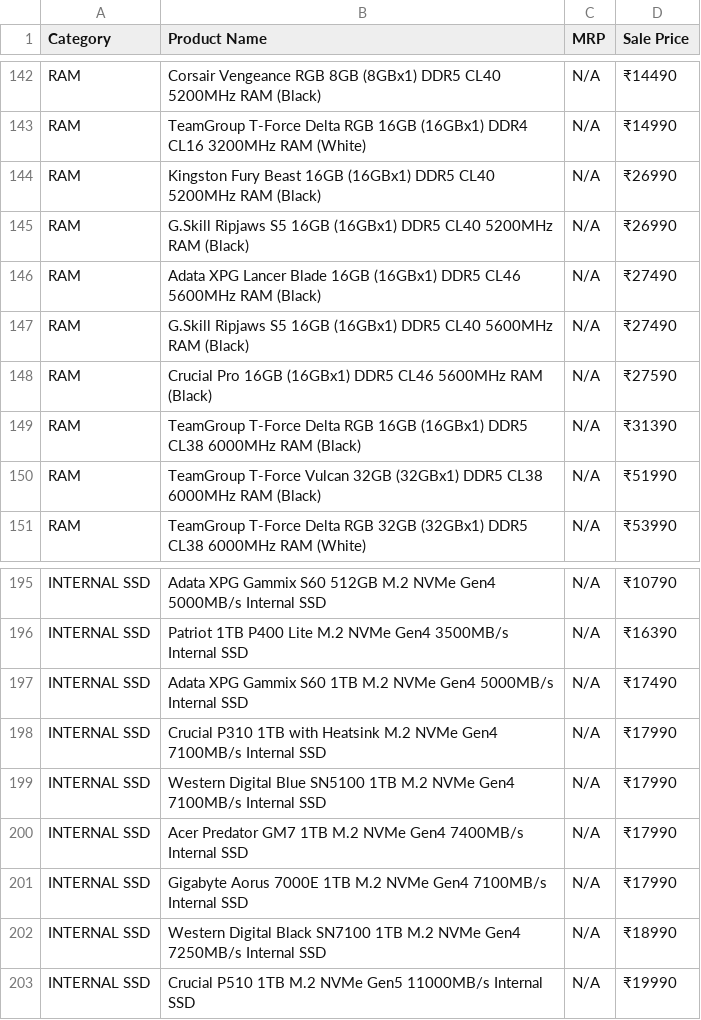
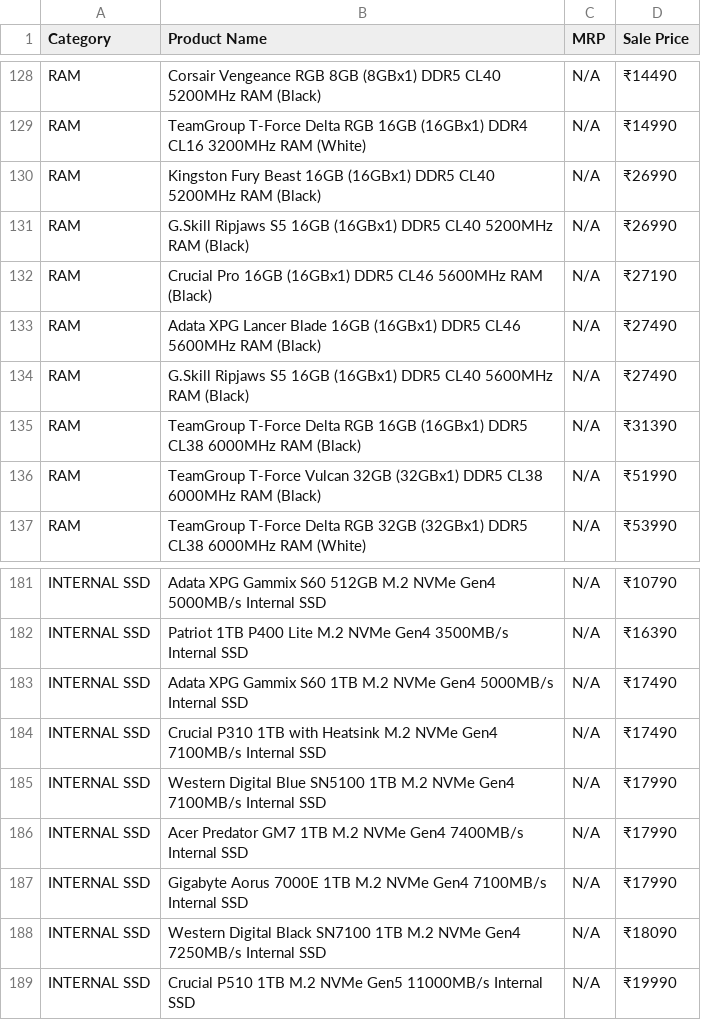
Before and after one commit to PRASAD360/MINE, a CSV file: modx_full_catalog.csv, drawn as a sheet; only a part is shown, gaps mark what is left out; the diff covers the shown part only.

```diff
--- a/modx_full_catalog.csv
+++ b/modx_full_catalog.csv
@@ -145,5 +131,5 @@ RAM,Kingston Fury Beast 16GB (16GBx1) DDR5 CL40 5200MHz RAM (Black),N/A,₹26990
 RAM,G.Skill Ripjaws S5 16GB (16GBx1) DDR5 CL40 5200MHz RAM (Black),N/A,₹26990
+RAM,Crucial Pro 16GB (16GBx1) DDR5 CL46 5600MHz RAM (Black),N/A,₹27190
 RAM,Adata XPG Lancer Blade 16GB (16GBx1) DDR5 CL46 5600MHz RAM (Black),N/A,₹27490
 RAM,G.Skill Ripjaws S5 16GB (16GBx1) DDR5 CL40 5600MHz RAM (Black),N/A,₹27490
-RAM,Crucial Pro 16GB (16GBx1) DDR5 CL46 5600MHz RAM (Black),N/A,₹27590
 RAM,TeamGroup T-Force Delta RGB 16GB (16GBx1) DDR5 CL38 6000MHz RAM (Black),N/A,₹31390
@@ -197,3 +183,3 @@ INTERNAL SSD,Patriot 1TB P400 Lite M.2 NVMe Gen4 3500MB/s Internal SSD,N/A,₹16
 INTERNAL SSD,Adata XPG Gammix S60 1TB M.2 NVMe Gen4 5000MB/s Internal SSD,N/A,₹17490
-INTERNAL SSD,Crucial P310 1TB with Heatsink M.2 NVMe Gen4 7100MB/s Internal SSD,N/A,₹17990
+INTERNAL SSD,Crucial P310 1TB with Heatsink M.2 NVMe Gen4 7100MB/s Internal SSD,N/A,₹17490
 INTERNAL SSD,Western Digital Blue SN5100 1TB M.2 NVMe Gen4 7100MB/s Internal SSD,N/A,₹17990
@@ -201,3 +187,3 @@ INTERNAL SSD,Acer Predator GM7 1TB M.2 NVMe Gen4 7400MB/s Internal SSD,N/A,₹17
 INTERNAL SSD,Gigabyte Aorus 7000E 1TB M.2 NVMe Gen4 7100MB/s Internal SSD,N/A,₹17990
-INTERNAL SSD,Western Digital Black SN7100 1TB M.2 NVMe Gen4 7250MB/s Internal SSD,N/A,₹18990
+INTERNAL SSD,Western Digital Black SN7100 1TB M.2 NVMe Gen4 7250MB/s Internal SSD,N/A,₹18090
 INTERNAL SSD,Crucial P510 1TB M.2 NVMe Gen5 11000MB/s Internal SSD,N/A,₹19990
```
Also changed, not shown: 21 added rows, 23 removed rows and 1 edited cell elsewhere in this file.
